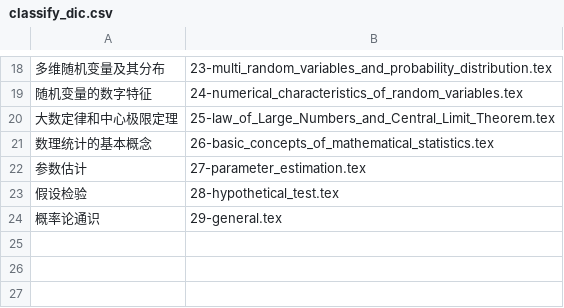
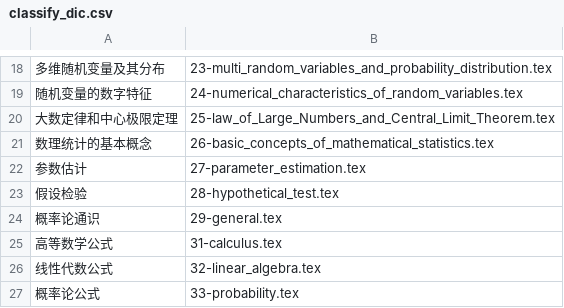
Before and after one commit to delta1037/KnowledgeShare, a CSV file: Math_handout_latex/auto_gen_latex_v1.0/input/classify_dic.csv, drawn as a sheet; only a part is shown, gaps mark what is left out; the diff names each change by its address in the sheet, - before the commit and + after, or states it on an @@ line.

```diff
--- a/Math_handout_latex/auto_gen_latex_v1.0/input/classify_dic.csv
+++ b/Math_handout_latex/auto_gen_latex_v1.0/input/classify_dic.csv
+row 25: 高等数学公式 | 31-calculus.tex
+row 26: 线性代数公式 | 32-linear_algebra.tex
+row 27: 概率论公式 | 33-probability.tex
```
Also changed, not shown: 8 other files.
